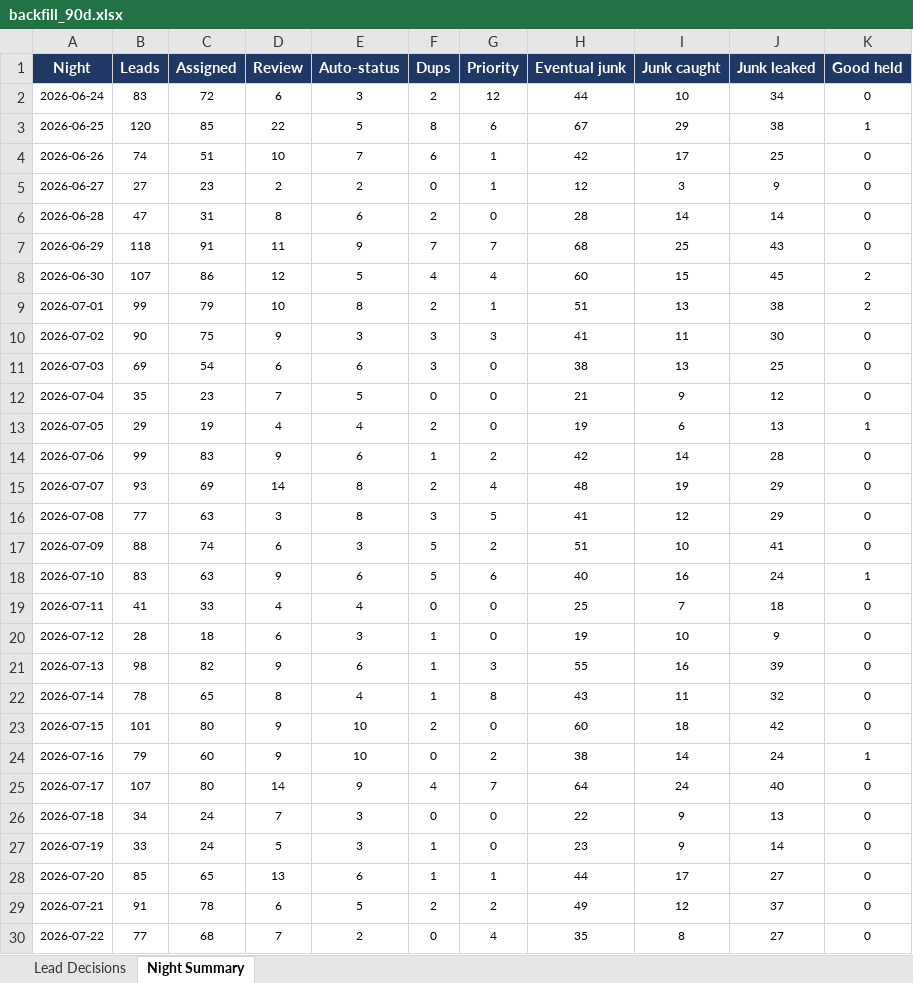
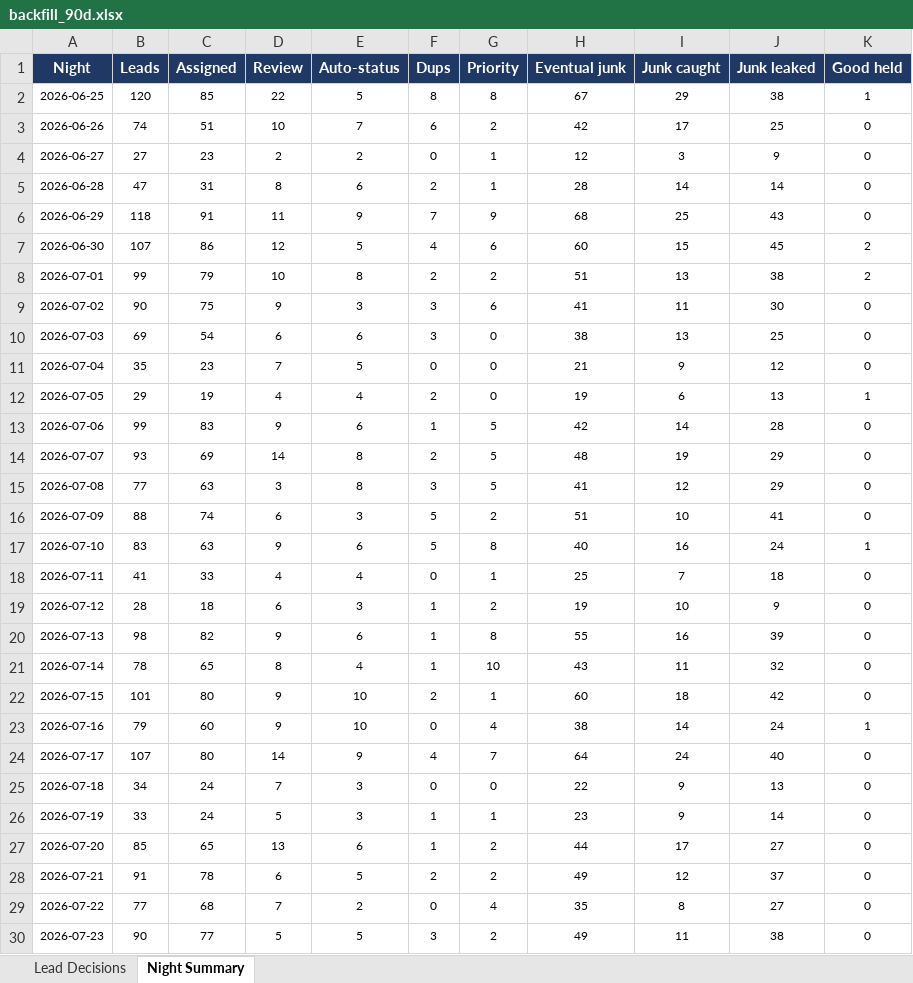
Before and after one commit to kurvnick/kurvpay-pcrep, an Excel workbook: logs/backfill_90d.xlsx, sheet Night Summary, drawn as a sheet; only a part is shown; the shorter side is filled out with more unchanged rows; values as stored, in another font and other column widths than the file's, no borders; removed rows and columns are numbered as before the commit, all else as after; the diff covers the shown part only; the diff names each change by its address in the sheet, - before the commit and + after, or states it on an @@ line.

```diff
--- a/logs/backfill_90d.xlsx (sheet Night Summary)
+++ b/logs/backfill_90d.xlsx (sheet Night Summary)
-row 2: 2026-06-24 | 83 | 72 | 6 | 3 | 2 | 12 | 44 | 10 | 34 | 0
-G2 (Priority): 6
+G2 (Priority): 8
-G3 (Priority): 1
+G3 (Priority): 2
-G5 (Priority): 0
+G5 (Priority): 1
-G6 (Priority): 7
+G6 (Priority): 9
-G7 (Priority): 4
+G7 (Priority): 6
-G8 (Priority): 1
+G8 (Priority): 2
-G9 (Priority): 3
+G9 (Priority): 6
-G13 (Priority): 2
+G13 (Priority): 5
-G14 (Priority): 4
+G14 (Priority): 5
-G17 (Priority): 6
+G17 (Priority): 8
-G18 (Priority): 0
+G18 (Priority): 1
-G19 (Priority): 0
+G19 (Priority): 2
-G20 (Priority): 3
+G20 (Priority): 8
-G21 (Priority): 8
+G21 (Priority): 10
-G22 (Priority): 0
+G22 (Priority): 1
-G23 (Priority): 2
+G23 (Priority): 4
-G26 (Priority): 0
+G26 (Priority): 1
-G27 (Priority): 1
+G27 (Priority): 2
```
Also changed, not shown: 1 added row and 83 edited cells elsewhere in this sheet, sheet Lead Decisions.
